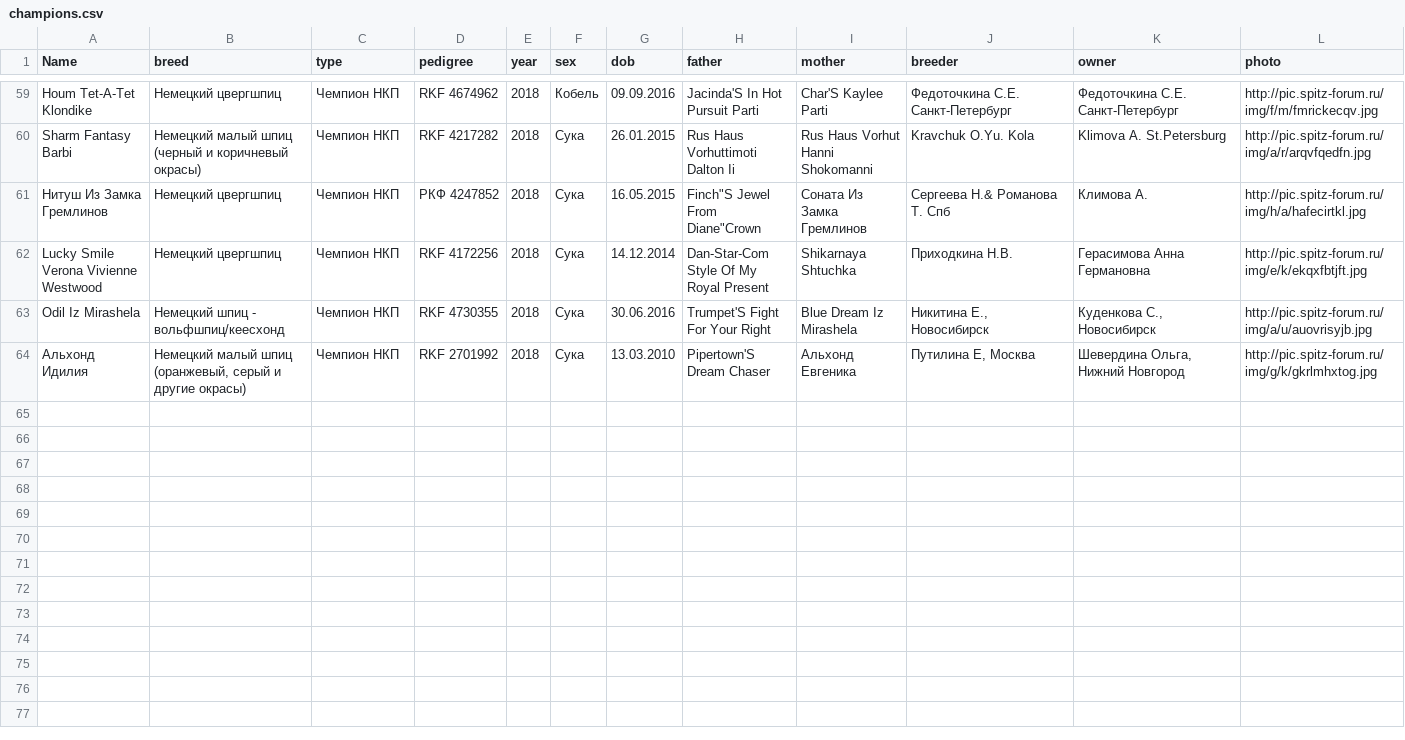
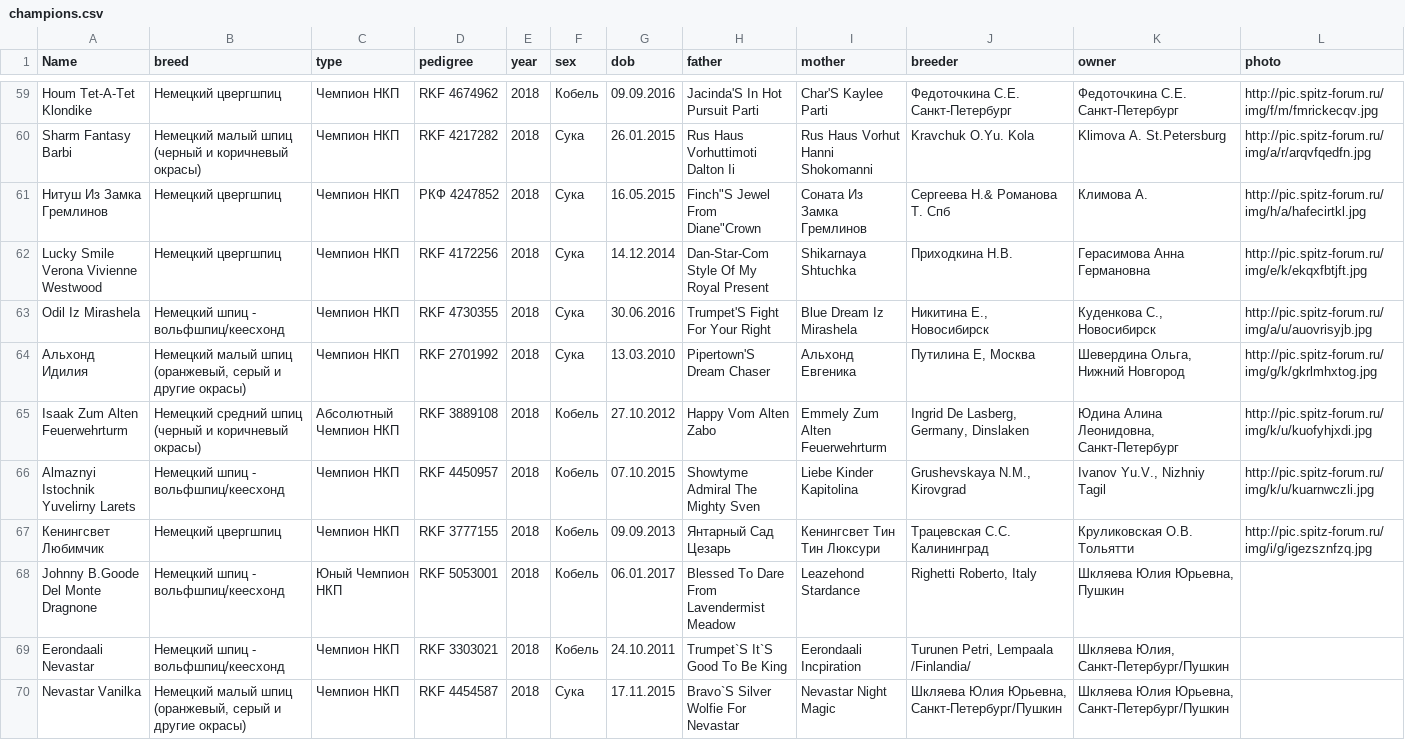
Before and after one commit to Itzamna/nkp-spitz, a CSV file: _data/champions.csv, drawn as a sheet; only a part is shown, gaps mark what is left out; the diff names each change by its address in the sheet, - before the commit and + after, or states it on an @@ line.

```diff
--- a/_data/champions.csv
+++ b/_data/champions.csv
+row 65: Isaak Zum Alten Feuerwehrturm | Немецкий средний шпиц (черный и коричневый окрасы) | Абсолютный Чемпион НКП | RKF 3889108 | 2018 | Кобель | 27.10.2012 | Happy Vom Alten Zabo | Emmely Zum Alten Feuerwehrturm | Ingrid De Lasberg, Germany, Dinslaken | Юдина Алина Леонидовна, Санкт-Петербург | http://pic.spitz-forum.ru/img/k/u/kuofyhjxdi.jpg
+row 66: Almaznyi Istochnik Yuvelirny Larets | Немецкий шпиц - вольфшпиц/кеесхонд | Чемпион НКП | RKF 4450957 | 2018 | Кобель | 07.10.2015 | Showtyme Admiral The Mighty Sven | Liebe Kinder Kapitolina | Grushevskaya N.M., Kirovgrad | Ivanov Yu.V., Nizhniy Tagil | http://pic.spitz-forum.ru/img/k/u/kuarnwczli.jpg
+row 67: Кенингсвет Любимчик | Немецкий цвергшпиц | Чемпион НКП | RKF 3777155 | 2018 | Кобель | 09.09.2013 | Янтарный Сад Цезарь | Кенингсвет Тин Тин Люксури | Трацевская С.С. Калининград | Круликовская О.В. Тольятти | http://pic.spitz-forum.ru/img/i/g/igezsznfzq.jpg
+row 68: Johnny B.Goode Del Monte Dragnone | Немецкий шпиц - вольфшпиц/кеесхонд | Юный Чемпион НКП | RKF 5053001 | 2018 | Кобель | 06.01.2017 | Blessed To Dare From Lavendermist Meadow | Leazehond Stardance | Righetti Roberto, Italy | Шкляева Юлия Юрьевна, Пушкин
+row 69: Eerondaali Nevastar | Немецкий шпиц - вольфшпиц/кеесхонд | Чемпион НКП | RKF 3303021 | 2018 | Кобель | 24.10.2011 | Trumpet`S It`S Good To Be King | Eerondaali Incpiration | Turunen Petri, Lempaala /Finlandia/ | Шкляева Юлия, Санкт-Петербург/Пушкин
+row 70: Nevastar Vanilka | Немецкий малый шпиц (оранжевый, серый и другие окрасы) | Чемпион НКП | RKF 4454587 | 2018 | Сука | 17.11.2015 | Bravo`S Silver Wolfie For Nevastar | Nevastar Night Magic | Шкляева Юлия Юрьевна, Санкт-Петербург/Пушкин | Шкляева Юлия Юрьевна, Санкт-Петербург/Пушкин
```
Also changed, not shown: _data/clubs.csv, _data/showresult.csv, 6 other files.
